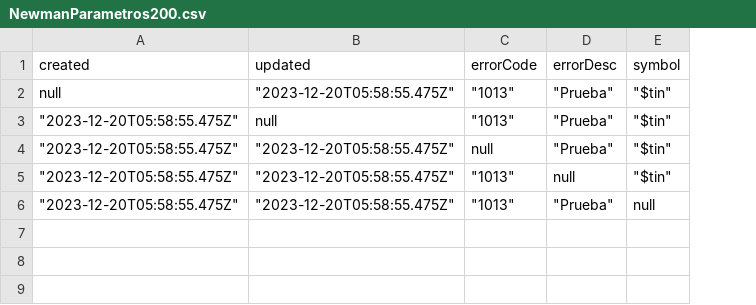
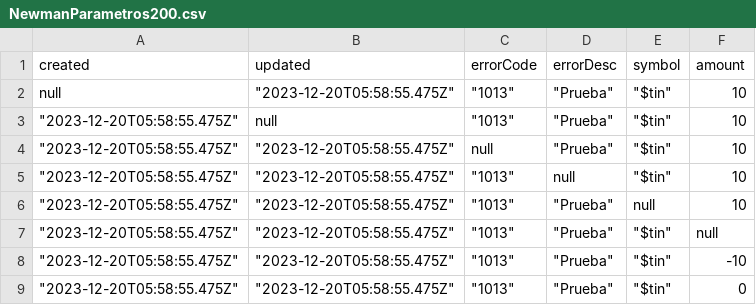
Before and after one commit to ViviGc/FlujoFallosNuevo, a CSV file: NewmanParametros200.csv, drawn as a sheet; the diff names each change by its address in the sheet, - before the commit and + after, or states it on an @@ line.

```diff
--- a/NewmanParametros200.csv
+++ b/NewmanParametros200.csv
+column F (amount), rows 2-6: all 10
+row 7: "2023-12-20T05:58:55.475Z" | "2023-12-20T05:58:55.475Z" | "1013" | "Prueba" | "$tin" | null
+row 8: "2023-12-20T05:58:55.475Z" | "2023-12-20T05:58:55.475Z" | "1013" | "Prueba" | "$tin" | -10
+row 9: "2023-12-20T05:58:55.475Z" | "2023-12-20T05:58:55.475Z" | "1013" | "Prueba" | "$tin" | 0
```
Also changed, not shown: NewmanPrueba400.csv, 2 other files.
